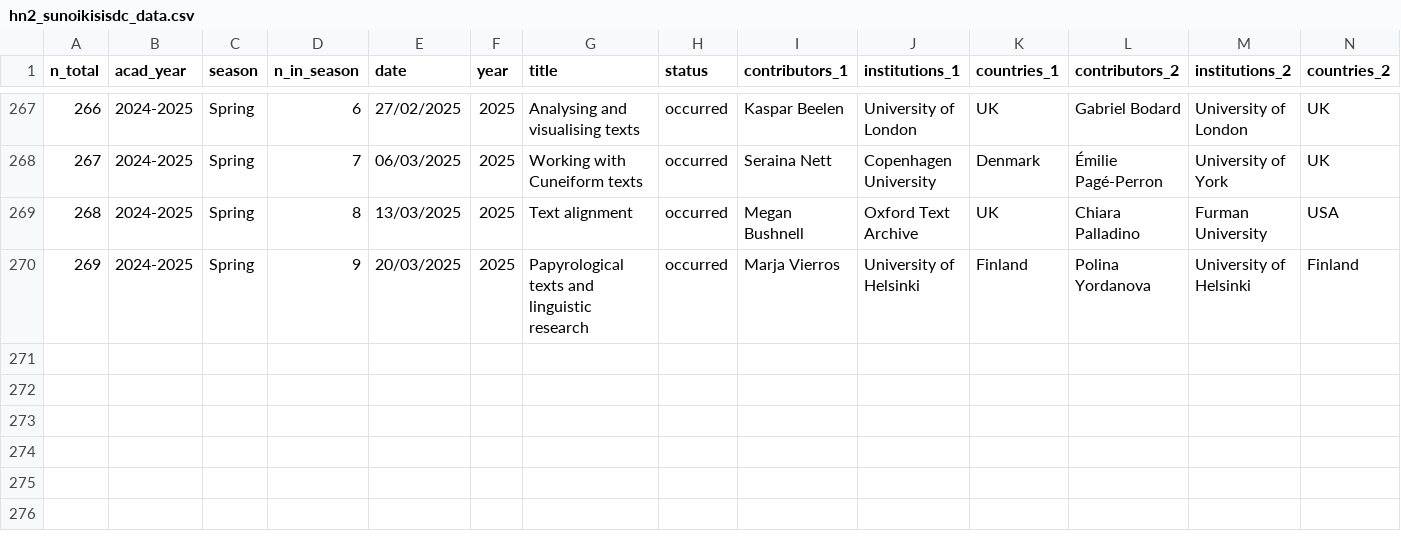
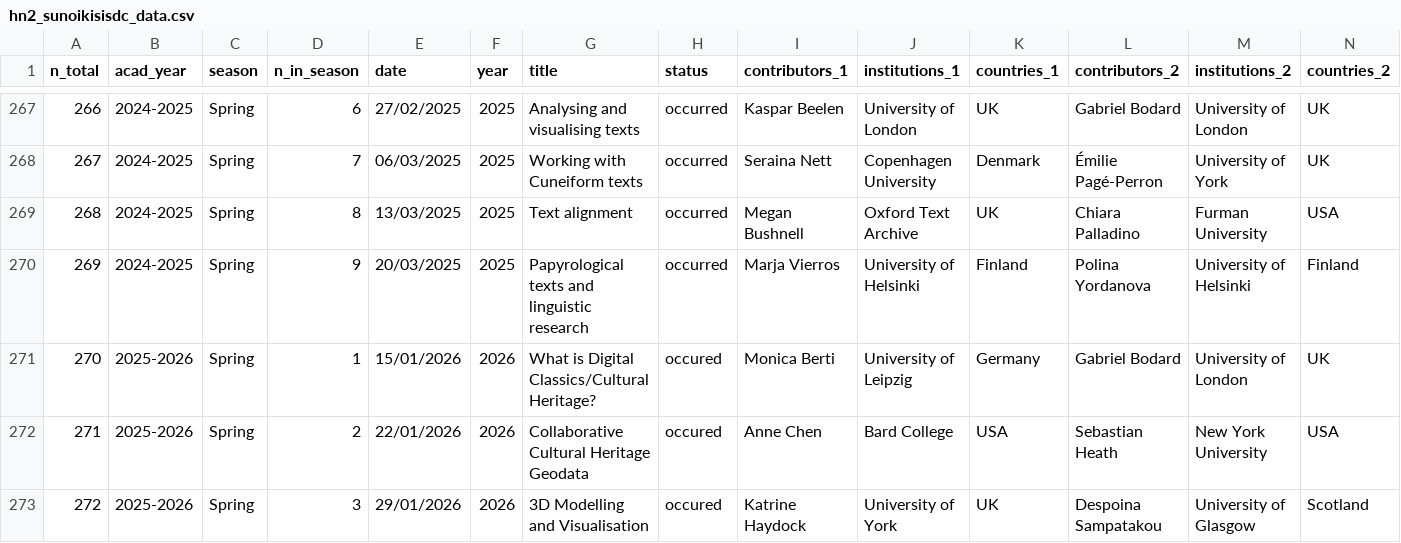
Before and after one commit to classnum/hn2_sunoikisisdc, a CSV file: hn2_sunoikisisdc_data.csv, drawn as a sheet; only a part is shown, gaps mark what is left out; rows hold the shown columns only; the diff names each change by its address in the sheet, - before the commit and + after, or states it on an @@ line.

Commit message:
Update hn2_sunoikisisdc_data.csv

```diff
--- a/hn2_sunoikisisdc_data.csv
+++ b/hn2_sunoikisisdc_data.csv
+row 271: 270 | 2025-2026 | Spring | 1 | 15/01/2026 | 2026 | What is Digital Classics/Cultural Heritage? | occured | Monica Berti | University of Leipzig | Germany | Gabriel Bodard | University of London | UK
+row 272: 271 | 2025-2026 | Spring | 2 | 22/01/2026 | 2026 | Collaborative Cultural Heritage Geodata | occured | Anne Chen | Bard College | USA | Sebastian Heath | New York University | USA
+row 273: 272 | 2025-2026 | Spring | 3 | 29/01/2026 | 2026 | 3D Modelling and Visualisation | occured | Katrine Haydock | University of York | UK | Despoina Sampatakou | University of Glasgow | Scotland
```
